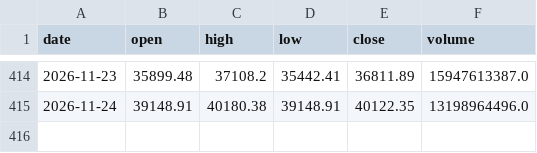
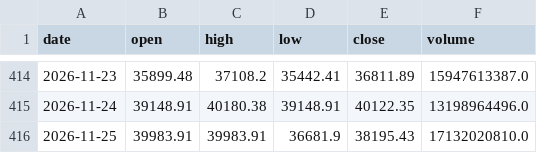
Before and after one commit to yang214639/tw-stock-daily, a CSV file: data/price_TAIEX.csv, drawn as a sheet; only a part is shown, gaps mark what is left out; the diff names each change by its address in the sheet, - before the commit and + after, or states it on an @@ line.

Commit message:
data: 2026-11-26 03:05 UTC 盤勢資料更新

```diff
--- a/data/price_TAIEX.csv
+++ b/data/price_TAIEX.csv
+row 416: 2026-11-25 | 39983.91 | 39983.91 | 36681.9 | 38195.43 | 17132020810.0
```
Also changed, not shown: data/price_2308.csv, data/price_2330.csv, 35 other files.
